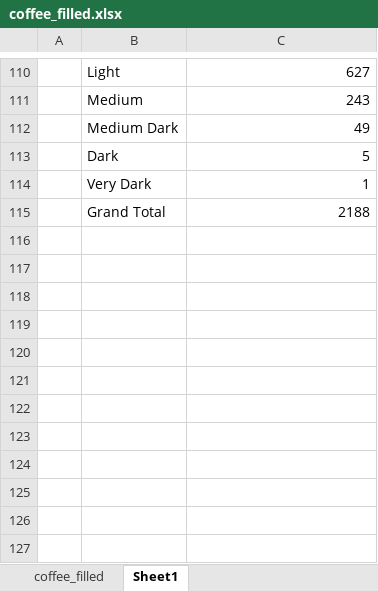
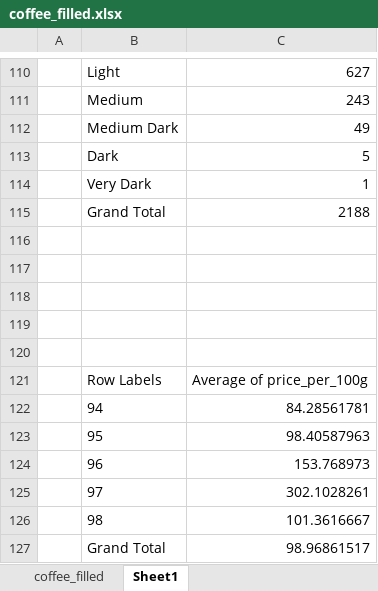
Before and after one commit to anialytic/Coffee-Value-Analysis-Price-Quality-and-Geography, an Excel workbook: visualization/coffee_filled.xlsx, sheet Sheet1, drawn as a sheet; only a part is shown, gaps mark what is left out; values as stored, in another font and other column widths than the file's, no borders; charts and pictures not drawn; the diff names each change by its address in the sheet, - before the commit and + after, or states it on an @@ line.

Commit message:
Add total_score/price relation

```diff
--- a/visualization/coffee_filled.xlsx (sheet Sheet1)
+++ b/visualization/coffee_filled.xlsx (sheet Sheet1)
+row 116: (empty)
+row 117: (empty)
+row 118: (empty)
+row 119: (empty)
+row 120: (empty)
+row 121:  | Row Labels | Average of price_per_100g
+row 122:  | 94 | 84.28561781
+row 123:  | 95 | 98.40587963
+row 124:  | 96 | 153.768973
+row 125:  | 97 | 302.1028261
+row 126:  | 98 | 101.3616667
+row 127:  | Grand Total | 98.96861517
```
Also changed, not shown: charts or pictures.
